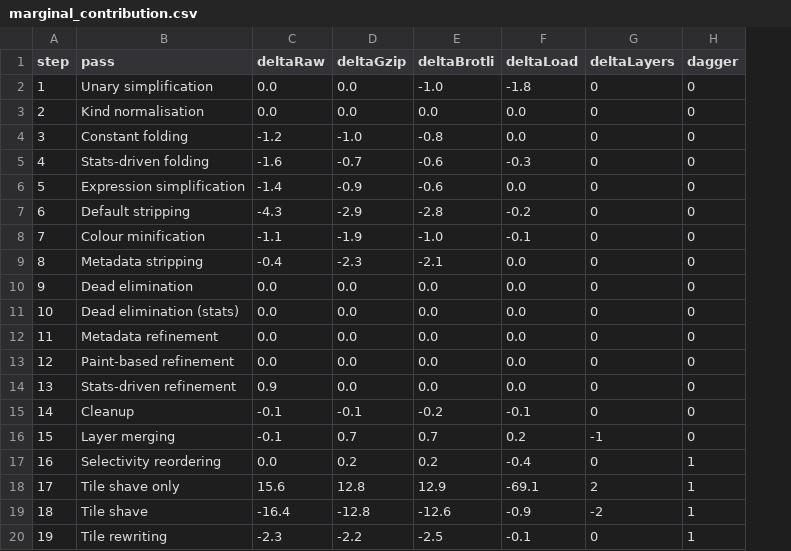
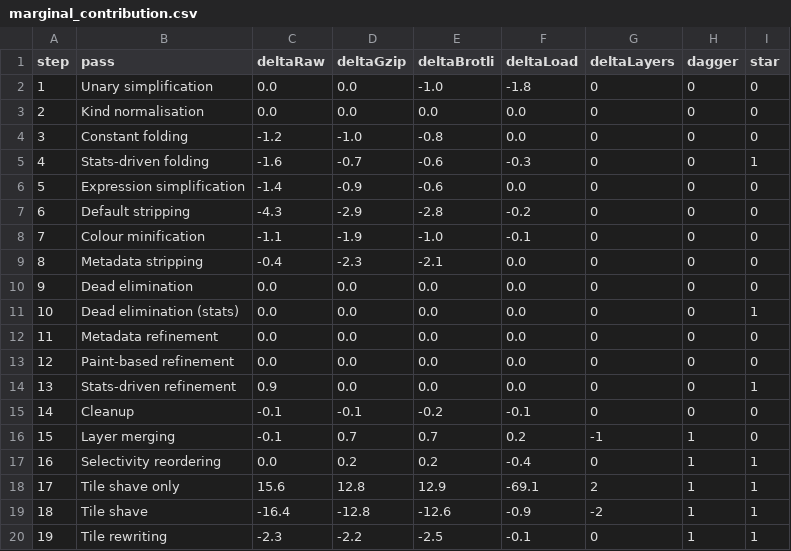
Before and after one commit to CommanderStorm/master-thesis, a CSV file: scripts/data/marginal_contribution.csv, drawn as a sheet; the diff names each change by its address in the sheet, - before the commit and + after, or states it on an @@ line.

```diff
--- a/scripts/data/marginal_contribution.csv
+++ b/scripts/data/marginal_contribution.csv
+column I (star), rows 2-20: 0 | 0 | 0 | 1 | 0 | 0 | 0 | 0 | 0 | 1 | 0 | 0 | 1 | 0 | 0 | 1 | 1 | 1 | 1
-H16 (dagger): 0
+H16 (dagger): 1
```
Also changed, not shown: 7 other files.
